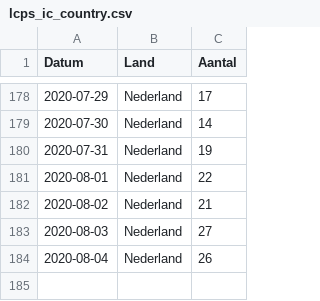
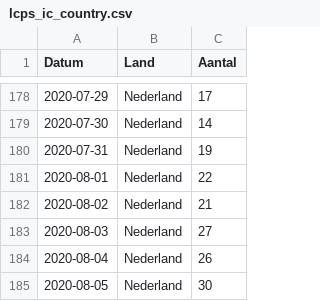
Before and after one commit to RVoor/CoronaWatchNL, a CSV file: data/lcps_ic_country.csv, drawn as a sheet; only a part is shown, gaps mark what is left out; the diff names each change by its address in the sheet, - before the commit and + after, or states it on an @@ line.

```diff
--- a/data/lcps_ic_country.csv
+++ b/data/lcps_ic_country.csv
+row 185: 2020-08-05 | Nederland | 30
```
Also changed, not shown: data-ic/data-lcps/LCPS_IC_latest.csv, data/lcps_ic.csv.
